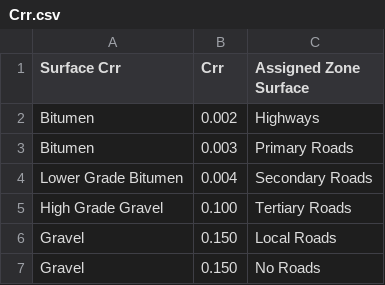
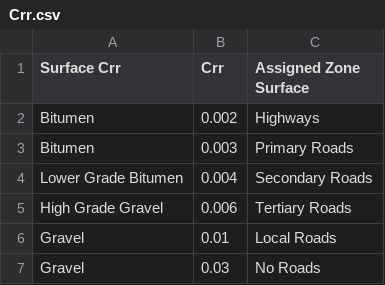
Before and after one commit to allfed/water-access, a CSV file: data/lookup tables/Crr.csv, drawn as a sheet.

```diff
--- a/data/lookup tables/Crr.csv
+++ b/data/lookup tables/Crr.csv
@@ -4,4 +4,4 @@ Bitumen,0.003,Primary Roads
 Lower Grade Bitumen,0.004,Secondary Roads
-High Grade Gravel,0.100,Tertiary Roads
-Gravel,0.150,Local Roads
-Gravel,0.150,No Roads
+High Grade Gravel,0.006,Tertiary Roads
+Gravel,0.01,Local Roads
+Gravel,0.03,No Roads
```
Also changed, not shown: 1 other file.
